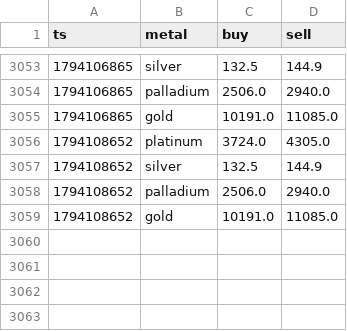
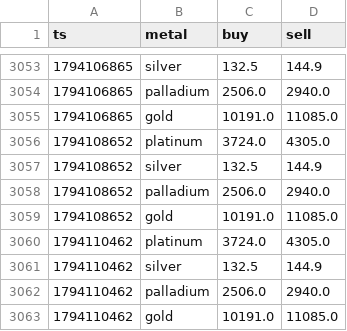
Before and after one commit to JamesBondman/Mettals, a CSV file: data/rates.csv, drawn as a sheet; only a part is shown, gaps mark what is left out; the diff names each change by its address in the sheet, - before the commit and + after, or states it on an @@ line.

Commit message:
rates

```diff
--- a/data/rates.csv
+++ b/data/rates.csv
+row 3060: 1794110462 | platinum | 3724.0 | 4305.0
+row 3061: 1794110462 | silver | 132.5 | 144.9
+row 3062: 1794110462 | palladium | 2506.0 | 2940.0
+row 3063: 1794110462 | gold | 10191.0 | 11085.0
```
